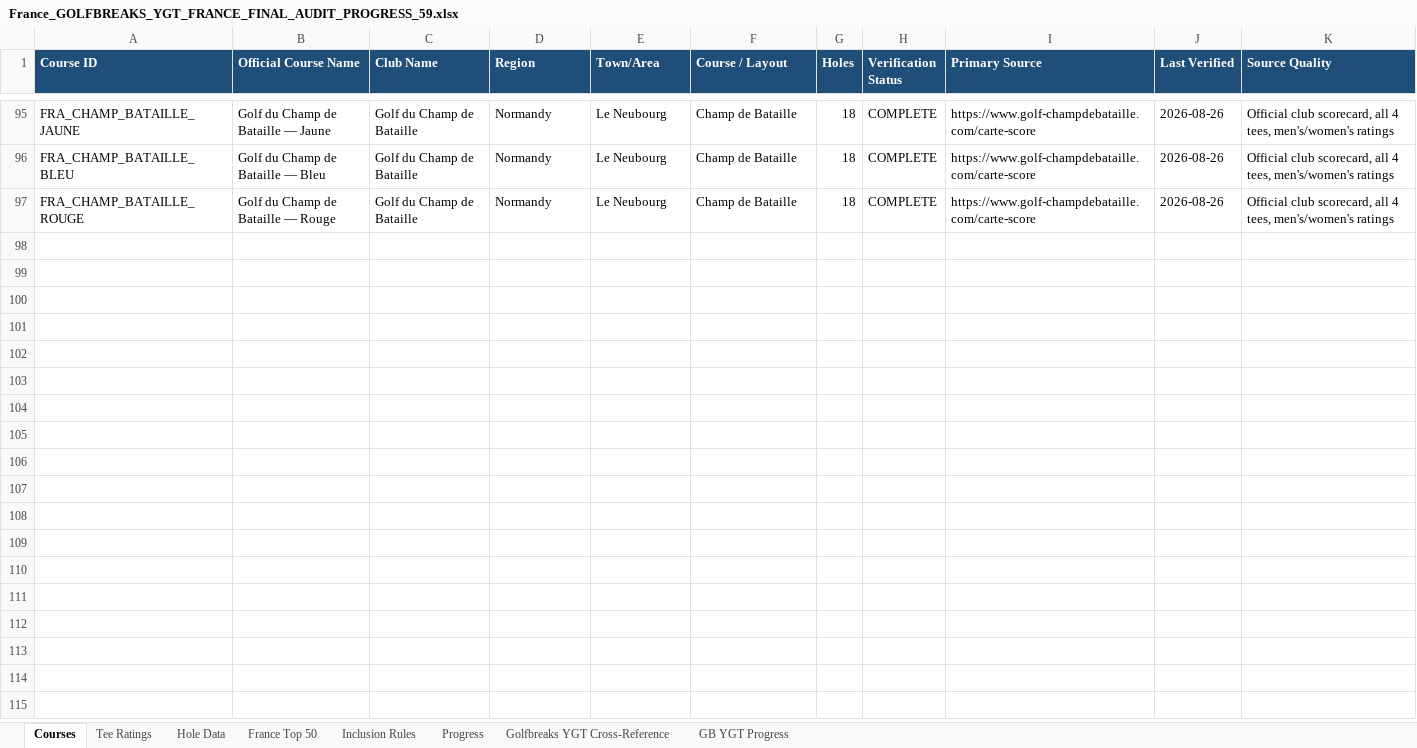
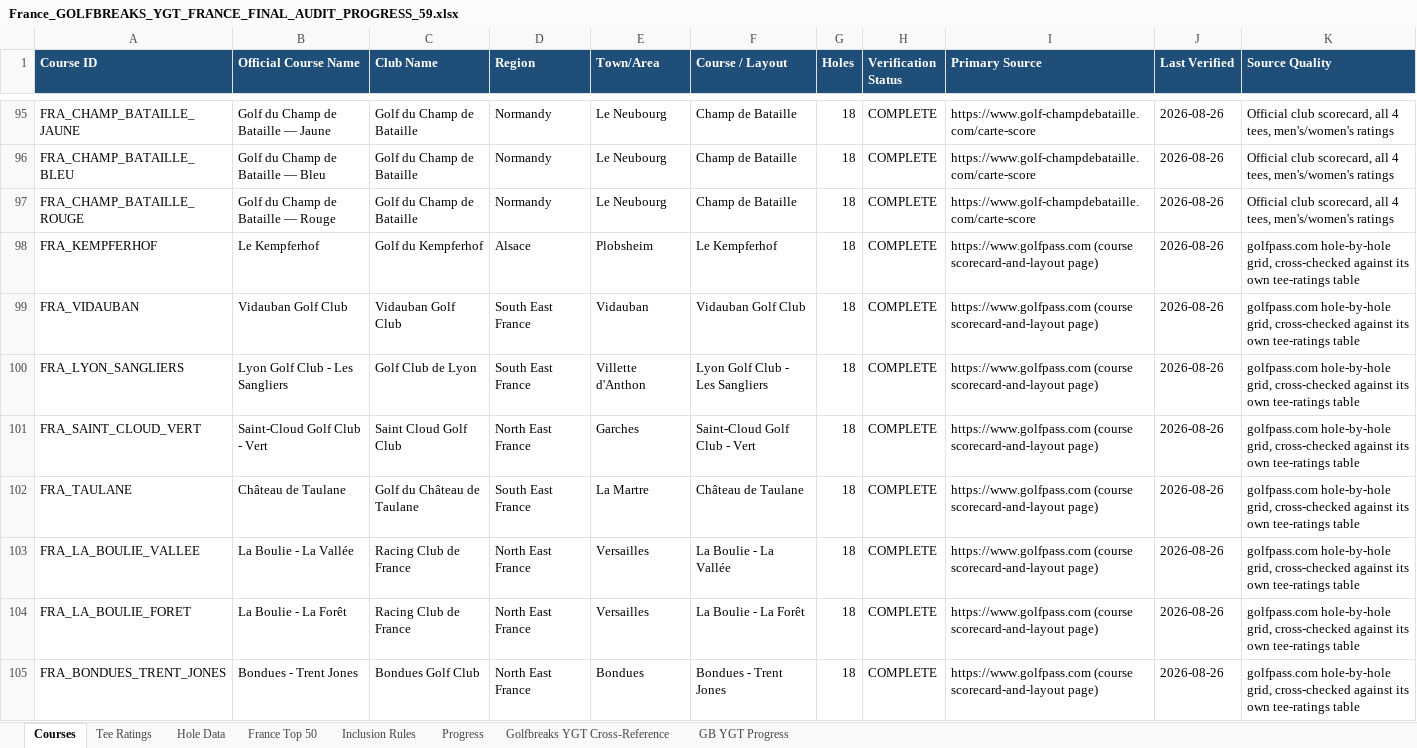
Before and after one commit to DaveHunt1979/titan-golf, an Excel workbook: screenshots/Golf courses/euro courses/France_GOLFBREAKS_YGT_FRANCE_FINAL_AUDIT_PROGRESS_59.xlsx, sheet Courses, drawn as a sheet; only a part is shown, gaps mark what is left out; values as stored, in another font and other column widths than the file's, no borders; the diff names each change by its address in the sheet, - before the commit and + after, or states it on an @@ line.

Commit message:
course updates

```diff
--- a/screenshots/Golf courses/euro courses/France_GOLFBREAKS_YGT_FRANCE_FINAL_AUDIT_PROGRESS_59.xlsx (sheet Courses)
+++ b/screenshots/Golf courses/euro courses/France_GOLFBREAKS_YGT_FRANCE_FINAL_AUDIT_PROGRESS_59.xlsx (sheet Courses)
+row 98: FRA_KEMPFERHOF | Le Kempferhof | Golf du Kempferhof | Alsace | Plobsheim | Le Kempferhof | 18 | COMPLETE | https://www.golfpass.com (course scorecard-and-layout page) | 2026-08-26 | golfpass.com hole-by-hole grid, cross-checked against its own tee-ratings table
+row 99: FRA_VIDAUBAN | Vidauban Golf Club | Vidauban Golf Club | South East France | Vidauban | Vidauban Golf Club | 18 | COMPLETE | https://www.golfpass.com (course scorecard-and-layout page) | 2026-08-26 | golfpass.com hole-by-hole grid, cross-checked against its own tee-ratings table
+row 100: FRA_LYON_SANGLIERS | Lyon Golf Club - Les Sangliers | Golf Club de Lyon | South East France | Villette d'Anthon | Lyon Golf Club - Les Sangliers | 18 | COMPLETE | https://www.golfpass.com (course scorecard-and-layout page) | 2026-08-26 | golfpass.com hole-by-hole grid, cross-checked against its own tee-ratings table
+row 101: FRA_SAINT_CLOUD_VERT | Saint-Cloud Golf Club - Vert | Saint Cloud Golf Club | North East France | Garches | Saint-Cloud Golf Club - Vert | 18 | COMPLETE | https://www.golfpass.com (course scorecard-and-layout page) | 2026-08-26 | golfpass.com hole-by-hole grid, cross-checked against its own tee-ratings table
+row 102: FRA_TAULANE | Château de Taulane | Golf du Château de Taulane | South East France | La Martre | Château de Taulane | 18 | COMPLETE | https://www.golfpass.com (course scorecard-and-layout page) | 2026-08-26 | golfpass.com hole-by-hole grid, cross-checked against its own tee-ratings table
+row 103: FRA_LA_BOULIE_VALLEE | La Boulie - La Vallée | Racing Club de France | North East France | Versailles | La Boulie - La Vallée | 18 | COMPLETE | https://www.golfpass.com (course scorecard-and-layout page) | 2026-08-26 | golfpass.com hole-by-hole grid, cross-checked against its own tee-ratings table
+row 104: FRA_LA_BOULIE_FORET | La Boulie - La Forêt | Racing Club de France | North East France | Versailles | La Boulie - La Forêt | 18 | COMPLETE | https://www.golfpass.com (course scorecard-and-layout page) | 2026-08-26 | golfpass.com hole-by-hole grid, cross-checked against its own tee-ratings table
+row 105: FRA_BONDUES_TRENT_JONES | Bondues - Trent Jones | Bondues Golf Club | North East France | Bondues | Bondues - Trent Jones | 18 | COMPLETE | https://www.golfpass.com (course scorecard-and-layout page) | 2026-08-26 | golfpass.com hole-by-hole grid, cross-checked against its own tee-ratings table
```
Also changed, not shown: sheet Hole Data, sheet Tee Ratings, 13 other files.
